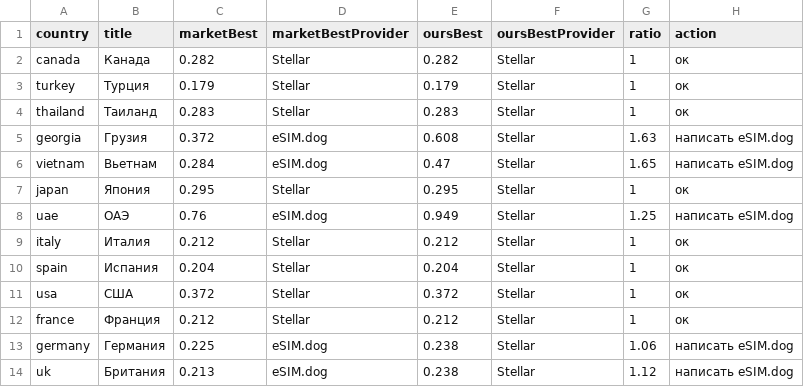
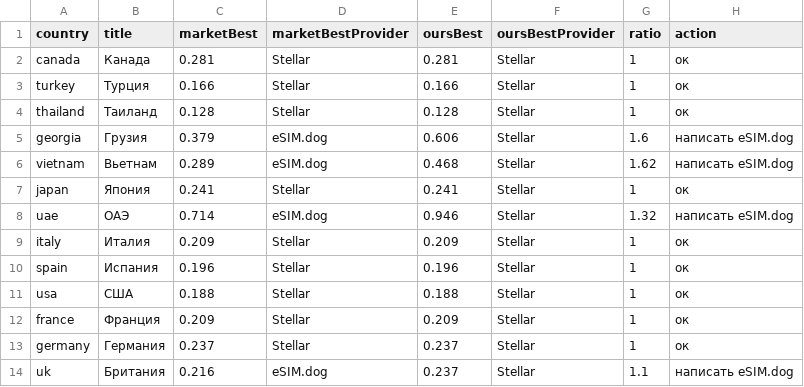
Before and after one commit to s11158/esim, a CSV file: data/market-gaps.csv, drawn as a sheet; only a part is shown; the diff covers the shown part only.

```diff
--- a/data/market-gaps.csv
+++ b/data/market-gaps.csv
@@ -1,14 +1,14 @@
 country,title,marketBest,marketBestProvider,oursBest,oursBestProvider,ratio,action
-"canada","Канада","0.282","Stellar","0.282","Stellar","1","ок"
-"turkey","Турция","0.179","Stellar","0.179","Stellar","1","ок"
-"thailand","Таиланд","0.283","Stellar","0.283","Stellar","1","ок"
-"georgia","Грузия","0.372","eSIM.dog","0.608","Stellar","1.63","написать eSIM.dog"
-"vietnam","Вьетнам","0.284","eSIM.dog","0.47","Stellar","1.65","написать eSIM.dog"
-"japan","Япония","0.295","Stellar","0.295","Stellar","1","ок"
-"uae","ОАЭ","0.76","eSIM.dog","0.949","Stellar","1.25","написать eSIM.dog"
-"italy","Италия","0.212","Stellar","0.212","Stellar","1","ок"
-"spain","Испания","0.204","Stellar","0.204","Stellar","1","ок"
-"usa","США","0.372","Stellar","0.372","Stellar","1","ок"
-"france","Франция","0.212","Stellar","0.212","Stellar","1","ок"
-"germany","Германия","0.225","eSIM.dog","0.238","Stellar","1.06","написать eSIM.dog"
-"uk","Британия","0.213","eSIM.dog","0.238","Stellar","1.12","написать eSIM.dog"
+"canada","Канада","0.281","Stellar","0.281","Stellar","1","ок"
+"turkey","Турция","0.166","Stellar","0.166","Stellar","1","ок"
+"thailand","Таиланд","0.128","Stellar","0.128","Stellar","1","ок"
+"georgia","Грузия","0.379","eSIM.dog","0.606","Stellar","1.6","написать eSIM.dog"
+"vietnam","Вьетнам","0.289","eSIM.dog","0.468","Stellar","1.62","написать eSIM.dog"
+"japan","Япония","0.241","Stellar","0.241","Stellar","1","ок"
+"uae","ОАЭ","0.714","eSIM.dog","0.946","Stellar","1.32","написать eSIM.dog"
+"italy","Италия","0.209","Stellar","0.209","Stellar","1","ок"
+"spain","Испания","0.196","Stellar","0.196","Stellar","1","ок"
+"usa","США","0.188","Stellar","0.188","Stellar","1","ок"
+"france","Франция","0.209","Stellar","0.209","Stellar","1","ок"
+"germany","Германия","0.237","Stellar","0.237","Stellar","1","ок"
+"uk","Британия","0.216","eSIM.dog","0.237","Stellar","1.1","написать eSIM.dog"
```
Also changed, not shown: 17 edited cells elsewhere in this file, data/esimdb-market.csv, data/esimdog-benchmark-10gb-30d.csv, 3 other files.
